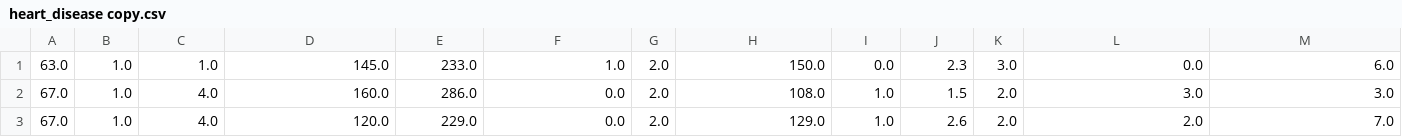
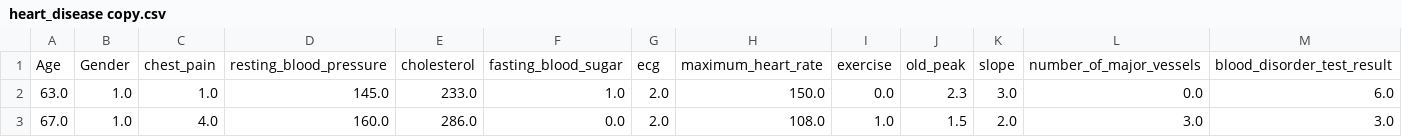
Before and after one commit to Super-hacker-JetLearner/Jetlearn-Projects, a CSV file: heart_disease copy.csv, drawn as a sheet; only a part is shown; the shorter side is filled out with more unchanged rows; rows hold the shown columns only; the diff names each change by its address in the sheet, - before the commit and + after, or states it on an @@ line.

```diff
--- a/heart_disease copy.csv
+++ b/heart_disease copy.csv
+row 1: Age | Gender | chest_pain | resting_blood_pressure | cholesterol | fasting_blood_sugar | ecg | maximum_heart_rate | exercise | old_peak | slope | number_of_major_vessels | blood_disorder_test_result
```
Also changed, not shown: 1 other file.
